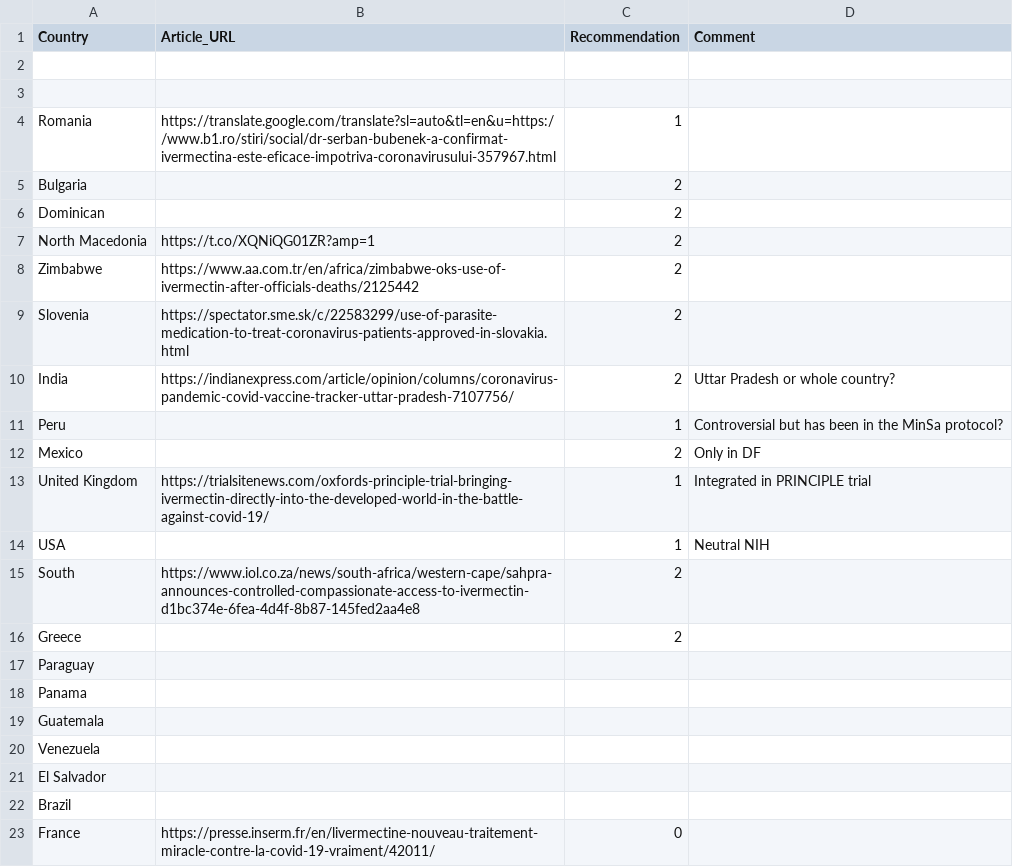
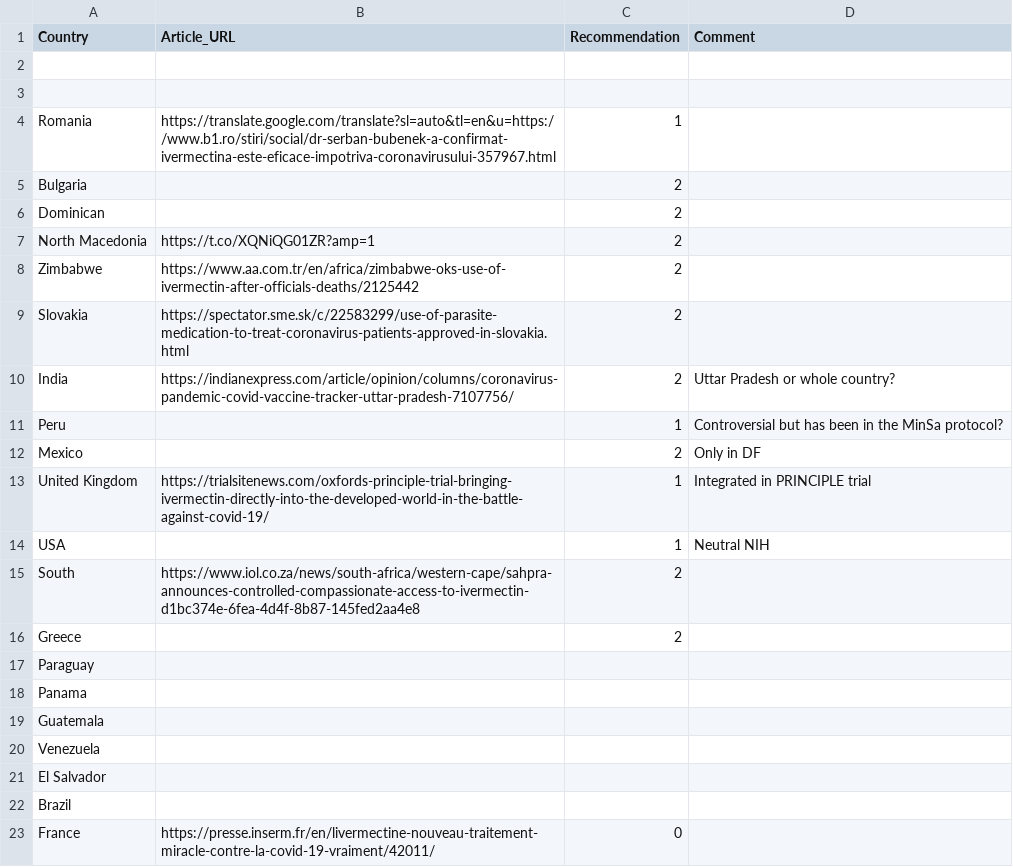
Before and after one commit to ReallyRad/GeoJSONGenerator, a CSV file: data.csv, drawn as a sheet.

Commit message:
Update data.csv

```diff
--- a/data.csv
+++ b/data.csv
@@ -8,3 +8,3 @@ North Macedonia,https://t.co/XQNiQG01ZR?amp=1,2,
 Zimbabwe,https://www.aa.com.tr/en/africa/zimbabwe-oks-use-of-ivermectin-after-officials-deaths/2125442,2,
-Slovenia,https://spectator.sme.sk/c/22583299/use-of-parasite-medication-to-treat-coronavirus-patients-approved-in-slovakia.html,2,
+Slovakia,https://spectator.sme.sk/c/22583299/use-of-parasite-medication-to-treat-coronavirus-patients-approved-in-slovakia.html,2,
 India,https://indianexpress.com/article/opinion/columns/coronavirus-pandemic-covid-vaccine-tracker-uttar-pradesh-7107756/,2,Uttar Pradesh or whole country?
```
